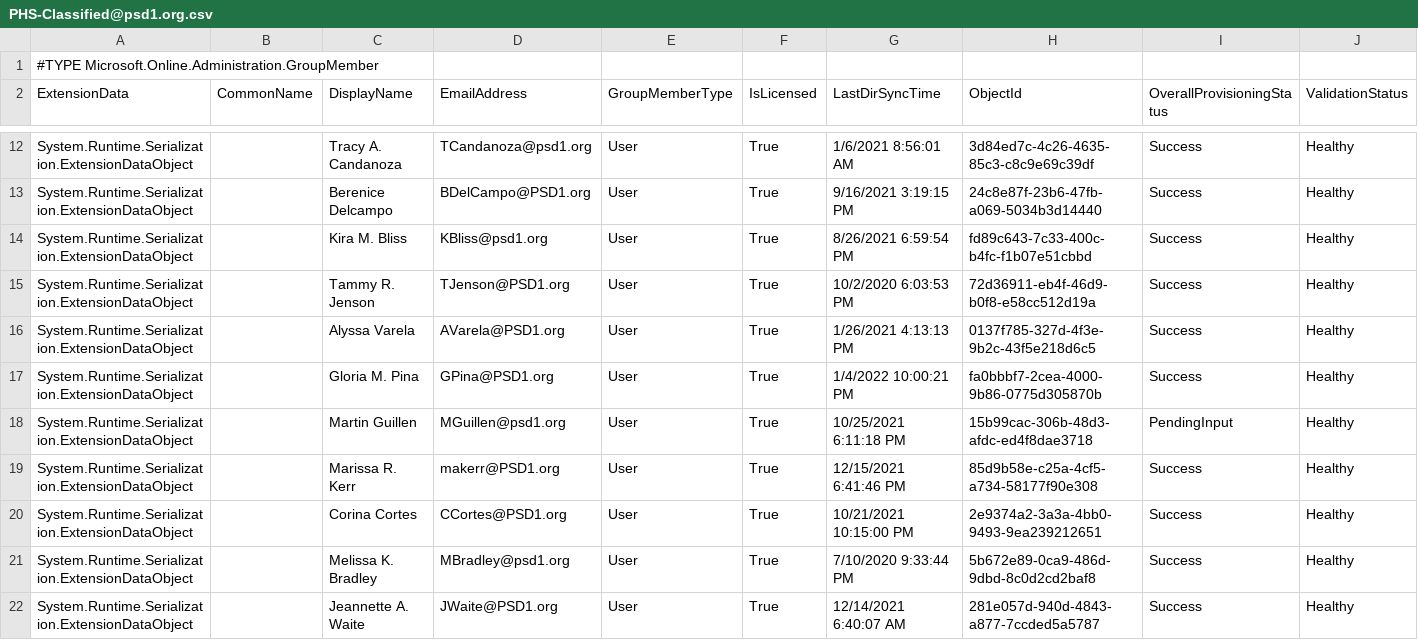
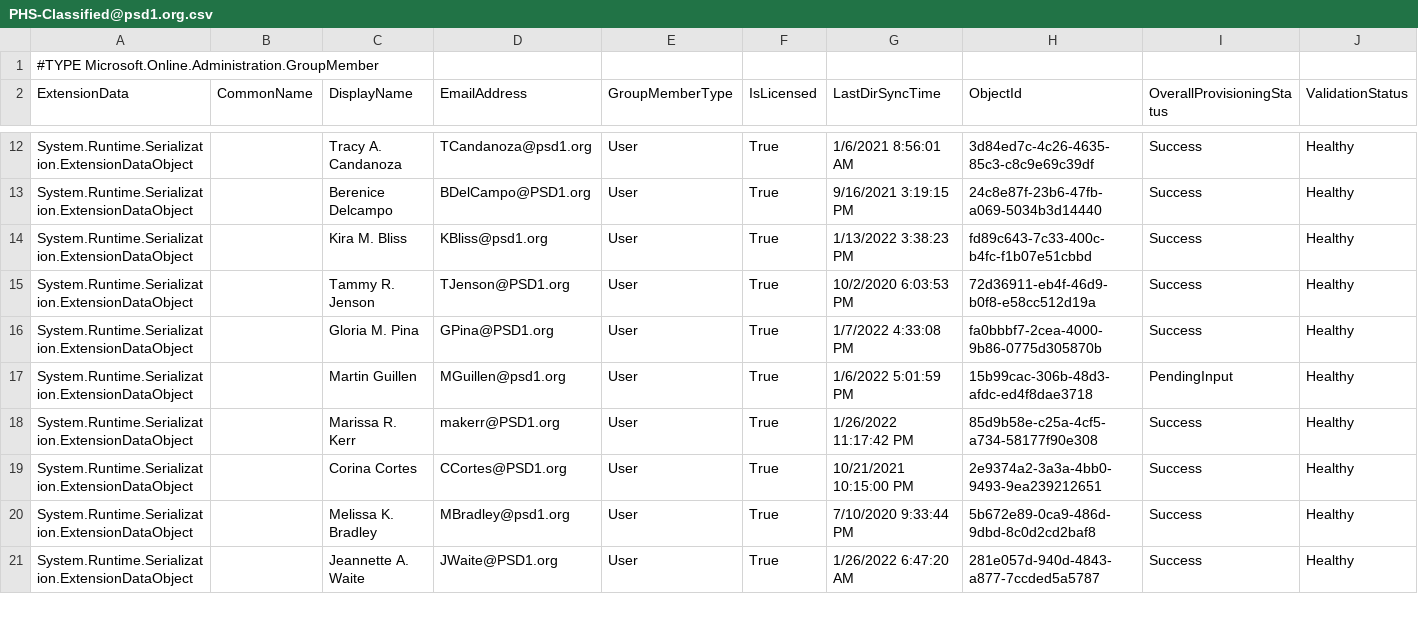
Before and after one commit to j-o-h-n-w-e-i-s/Misc, a CSV file: PHS-Classified@psd1.org.csv, drawn as a sheet; only a part is shown, gaps mark what is left out; the diff covers the shown part only.

```diff
--- a/PHS-Classified@psd1.org.csv
+++ b/PHS-Classified@psd1.org.csv
@@ -13,10 +13,9 @@
 "System.Runtime.Serialization.ExtensionDataObject",,"Berenice Delcampo","BDelCampo@PSD1.org","User","True","9/16/2021 3:19:15 PM","24c8e87f-23b6-47fb-a069-5034b3d14440","Success","Healthy"
-"System.Runtime.Serialization.ExtensionDataObject",,"Kira M. Bliss","KBliss@psd1.org","User","True","8/26/2021 6:59:54 PM","fd89c643-7c33-400c-b4fc-f1b07e51cbbd","Success","Healthy"
+"System.Runtime.Serialization.ExtensionDataObject",,"Kira M. Bliss","KBliss@psd1.org","User","True","1/13/2022 3:38:23 PM","fd89c643-7c33-400c-b4fc-f1b07e51cbbd","Success","Healthy"
 "System.Runtime.Serialization.ExtensionDataObject",,"Tammy R. Jenson","TJenson@PSD1.org","User","True","10/2/2020 6:03:53 PM","72d36911-eb4f-46d9-b0f8-e58cc512d19a","Success","Healthy"
-"System.Runtime.Serialization.ExtensionDataObject",,"Alyssa Varela","AVarela@PSD1.org","User","True","1/26/2021 4:13:13 PM","0137f785-327d-4f3e-9b2c-43f5e218d6c5","Success","Healthy"
-"System.Runtime.Serialization.ExtensionDataObject",,"Gloria M. Pina","GPina@PSD1.org","User","True","1/4/2022 10:00:21 PM","fa0bbbf7-2cea-4000-9b86-0775d305870b","Success","Healthy"
-"System.Runtime.Serialization.ExtensionDataObject",,"Martin Guillen","MGuillen@psd1.org","User","True","10/25/2021 6:11:18 PM","15b99cac-306b-48d3-afdc-ed4f8dae3718","PendingInput","Healthy"
-"System.Runtime.Serialization.ExtensionDataObject",,"Marissa R. Kerr","makerr@PSD1.org","User","True","12/15/2021 6:41:46 PM","85d9b58e-c25a-4cf5-a734-58177f90e308","Success","Healthy"
+"System.Runtime.Serialization.ExtensionDataObject",,"Gloria M. Pina","GPina@PSD1.org","User","True","1/7/2022 4:33:08 PM","fa0bbbf7-2cea-4000-9b86-0775d305870b","Success","Healthy"
+"System.Runtime.Serialization.ExtensionDataObject",,"Martin Guillen","MGuillen@psd1.org","User","True","1/6/2022 5:01:59 PM","15b99cac-306b-48d3-afdc-ed4f8dae3718","PendingInput","Healthy"
+"System.Runtime.Serialization.ExtensionDataObject",,"Marissa R. Kerr","makerr@PSD1.org","User","True","1/26/2022 11:17:42 PM","85d9b58e-c25a-4cf5-a734-58177f90e308","Success","Healthy"
 "System.Runtime.Serialization.ExtensionDataObject",,"Corina Cortes","CCortes@PSD1.org","User","True","10/21/2021 10:15:00 PM","2e9374a2-3a3a-4bb0-9493-9ea239212651","Success","Healthy"
 "System.Runtime.Serialization.ExtensionDataObject",,"Melissa K. Bradley","MBradley@psd1.org","User","True","7/10/2020 9:33:44 PM","5b672e89-0ca9-486d-9dbd-8c0d2cd2baf8","Success","Healthy"
-"System.Runtime.Serialization.ExtensionDataObject",,"Jeannette A. Waite","JWaite@PSD1.org","User","True","12/14/2021 6:40:07 AM","281e057d-940d-4843-a877-7ccded5a5787","Success","Healthy"
+"System.Runtime.Serialization.ExtensionDataObject",,"Jeannette A. Waite","JWaite@PSD1.org","User","True","1/26/2022 6:47:20 AM","281e057d-940d-4843-a877-7ccded5a5787","Success","Healthy"
```
Also changed, not shown: 1 added row, 4 removed rows and 13 edited cells elsewhere in this file, CHS_Grade10@psd1.org.csv, CHS_Grade11@psd1.org.csv, 12 other files.
